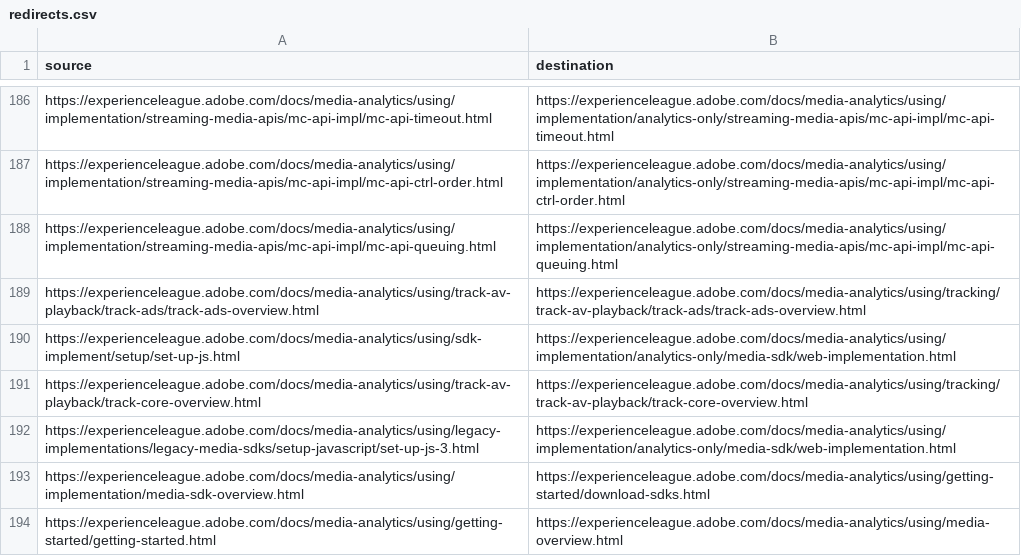
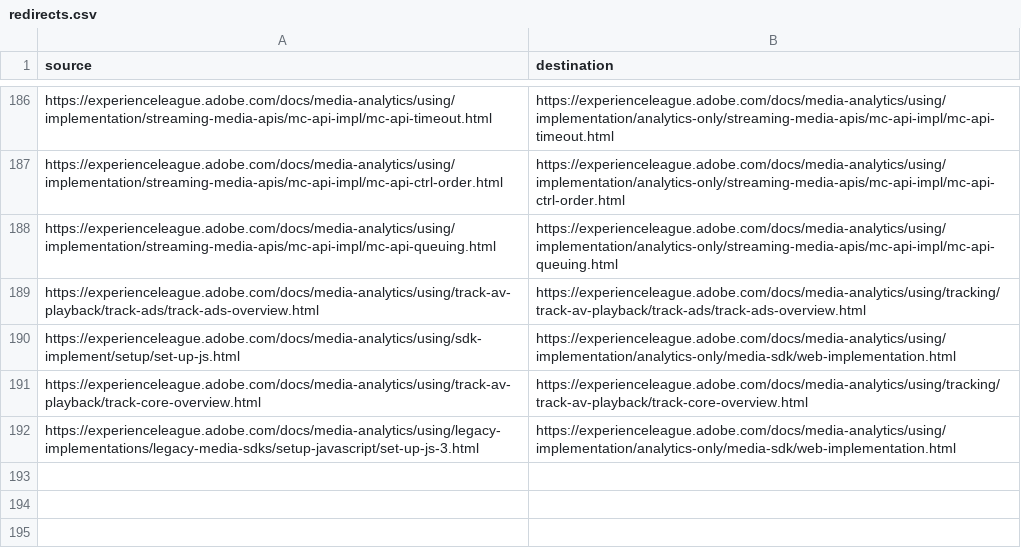
Before and after one commit to AdobeDocs/media-analytics.en, a CSV file: redirects.csv, drawn as a sheet; only a part is shown, gaps mark what is left out.

Commit message:
Updates

```diff
--- a/redirects.csv
+++ b/redirects.csv
@@ -192,3 +192 @@ https://experienceleague.adobe.com/docs/media-analytics/using/track-av-playback/
 https://experienceleague.adobe.com/docs/media-analytics/using/legacy-implementations/legacy-media-sdks/setup-javascript/set-up-js-3.html,https://experienceleague.adobe.com/docs/media-analytics/using/implementation/analytics-only/media-sdk/web-implementation.html
-https://experienceleague.adobe.com/docs/media-analytics/using/implementation/media-sdk-overview.html,https://experienceleague.adobe.com/docs/media-analytics/using/getting-started/download-sdks.html
-https://experienceleague.adobe.com/docs/media-analytics/using/getting-started/getting-started.html,https://experienceleague.adobe.com/docs/media-analytics/using/media-overview.html
```
